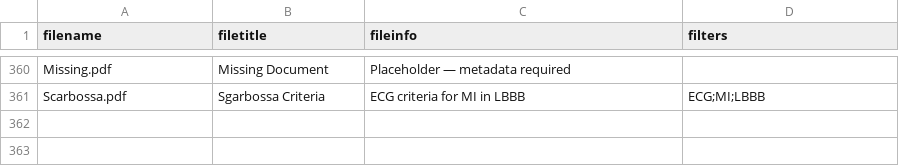
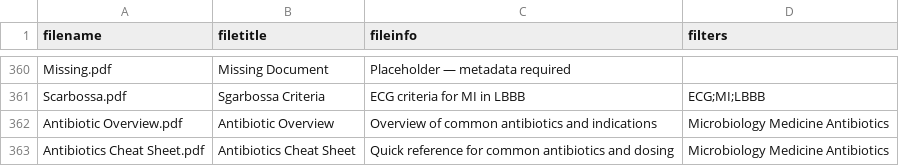
Before and after one commit to NKillough32/MLA-V2, a CSV file: static/assets/pdfinfo.csv, drawn as a sheet; only a part is shown, gaps mark what is left out; the diff names each change by its address in the sheet, - before the commit and + after, or states it on an @@ line.

Commit message:
Add antibiotic reference PDFs and update index
Added 'Antibiotic Overview.pdf' and 'Antibiotics Cheat Sheet.pdf' to the assets. Updated pdf_index.json and pdfinfo.csv to include metadata and indexing for these new documents.

```diff
--- a/static/assets/pdfinfo.csv
+++ b/static/assets/pdfinfo.csv
+row 362: Antibiotic Overview.pdf | Antibiotic Overview | Overview of common antibiotics and indications | Microbiology Medicine Antibiotics
+row 363: Antibiotics Cheat Sheet.pdf | Antibiotics Cheat Sheet | Quick reference for common antibiotics and dosing | Microbiology Medicine Antibiotics
```
Also changed, not shown: 3 other files.
